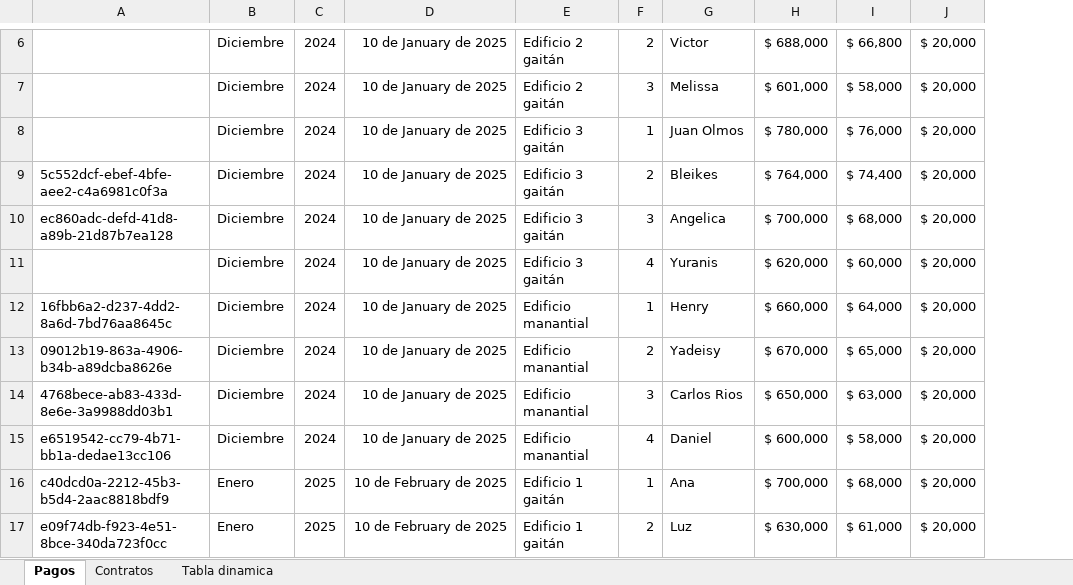
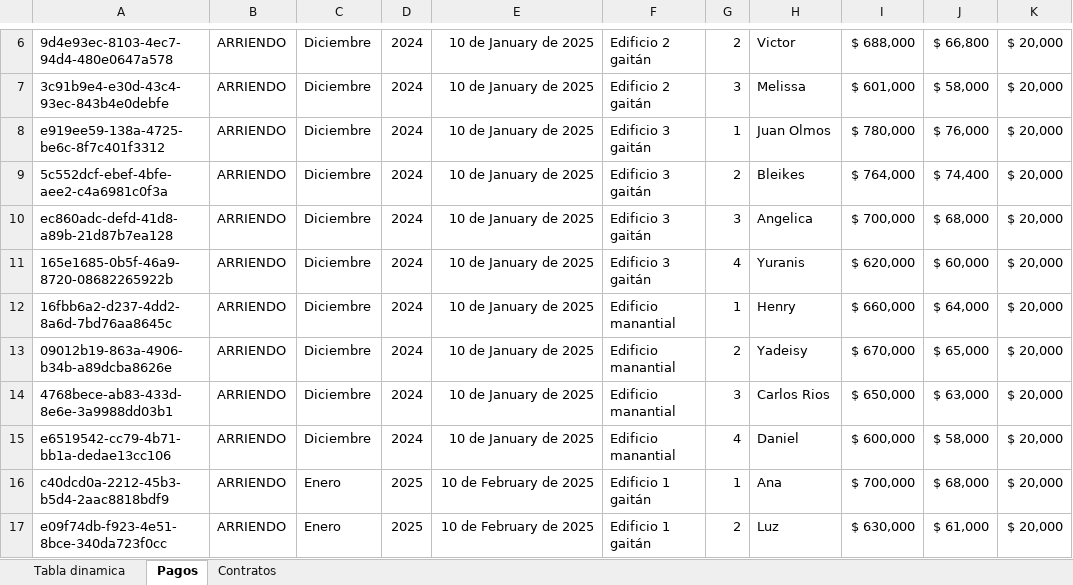
Before and after one commit to mauriciomartinezm/martinez, an Excel workbook: Libro1.xlsx, sheet Pagos, drawn as a sheet; only a part is shown, gaps mark what is left out; values as stored, in another font and other column widths than the file's, no borders; table styles not drawn; the diff covers the shown part only; the diff names each change by its address in the sheet, - before the commit and + after, or states it on an @@ line.

```diff
--- a/Libro1.xlsx (sheet Pagos)
+++ b/Libro1.xlsx (sheet Pagos)
@@ sheet tab order changed: Tabla dinamica | Pagos | Contratos @@
+column B, rows 6-17: all ARRIENDO
-A6: (empty)
+A6: 9d4e93ec-8103-4ec7-94d4-480e0647a578
-A7: (empty)
+A7: 3c91b9e4-e30d-43c4-93ec-843b4e0debfe
-A8: (empty)
+A8: e919ee59-138a-4725-be6c-8f7c401f3312
-A11: (empty)
+A11: 165e1685-0b5f-46a9-8720-08682265922b
```
Also changed, not shown: 1 added row, 6 removed rows and 75 edited cells elsewhere in this sheet, sheet Contratos, sheet Tabla dinamica, formulas that keep their value, 5 other files.
